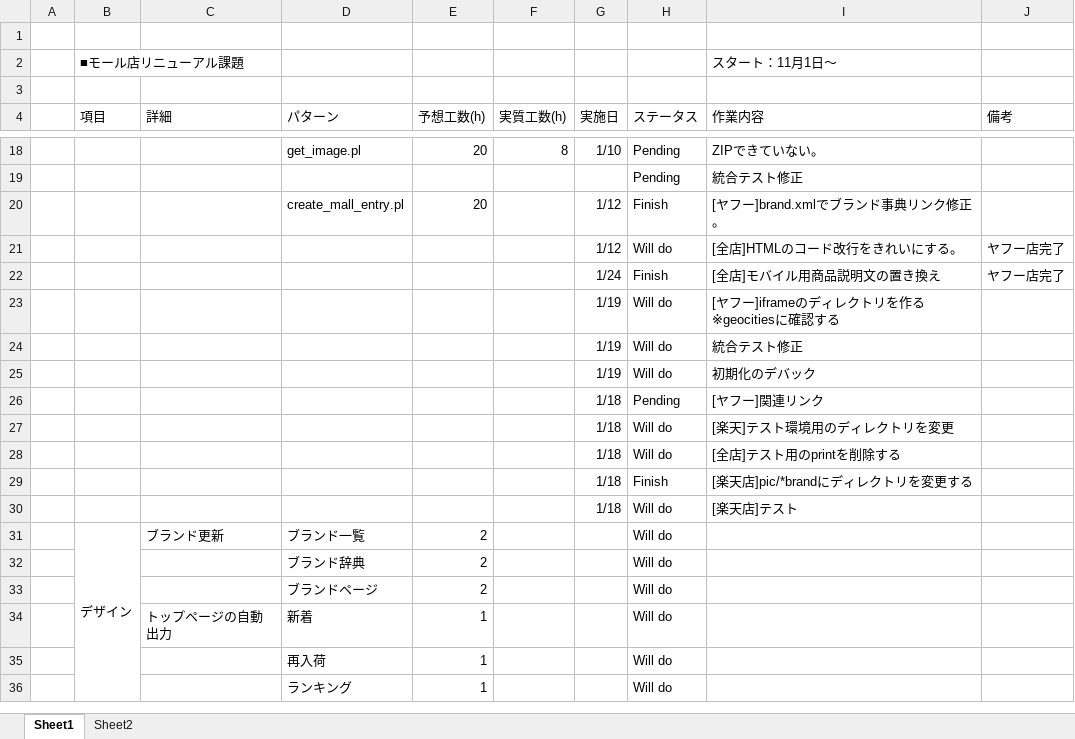
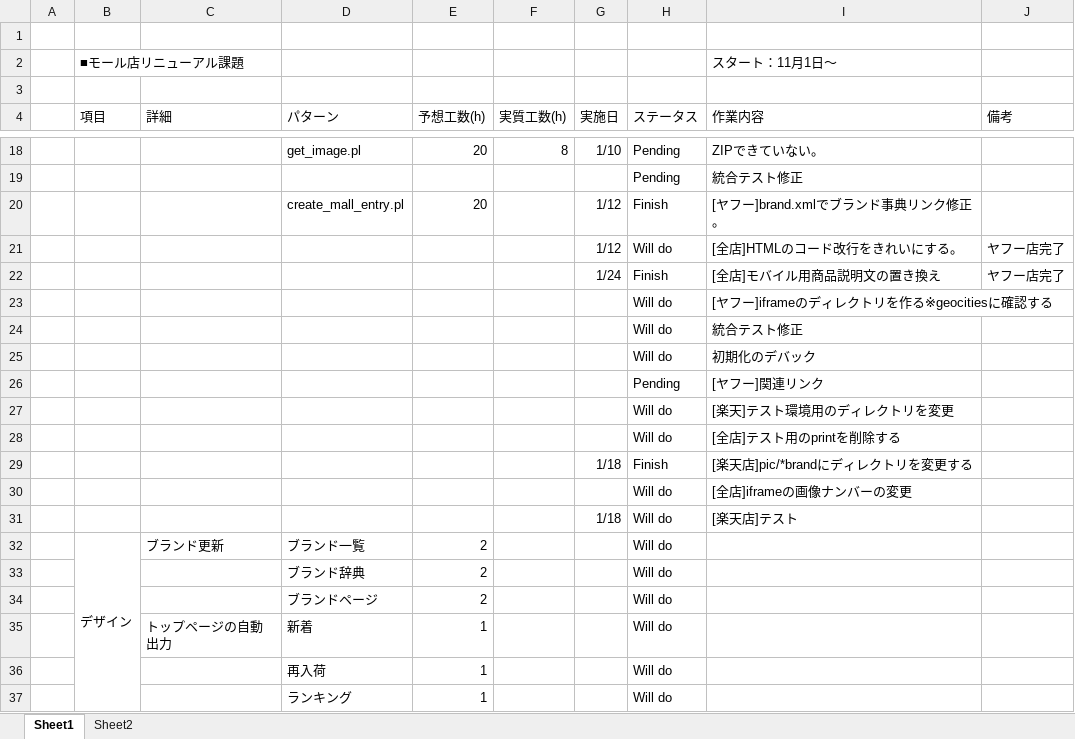
Before and after one commit to takashi19880319/mall_renewal, an Excel workbook: readme/tasklist.xlsx, sheet Sheet1, drawn as a sheet; only a part is shown, gaps mark what is left out; values as stored, in another font and other column widths than the file's, no borders; conditional formats not drawn; the diff names each change by its address in the sheet, - before the commit and + after, or states it on an @@ line.

Commit message:
[modify]tasklist

```diff
--- a/readme/tasklist.xlsx (sheet Sheet1)
+++ b/readme/tasklist.xlsx (sheet Sheet1)
-G23:G25 (実施日): 1/19
+G23:G25 (実施日): (empty)
-G26:G28 (実施日): 1/18
+G26:G28 (実施日): (empty)
+row 30:  |  |  |  |  |  |  | Will do | [全店]iframeの画像ナンバーの変更
```
